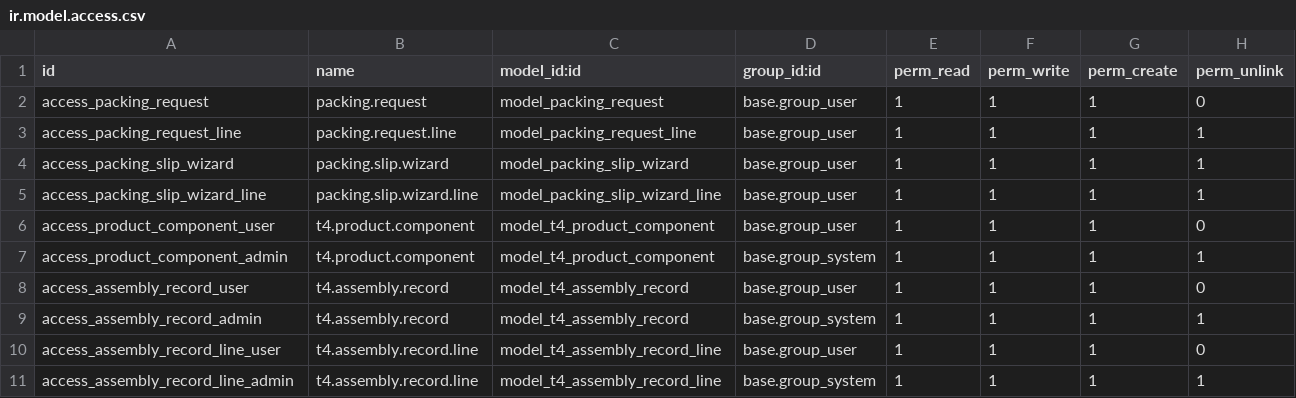
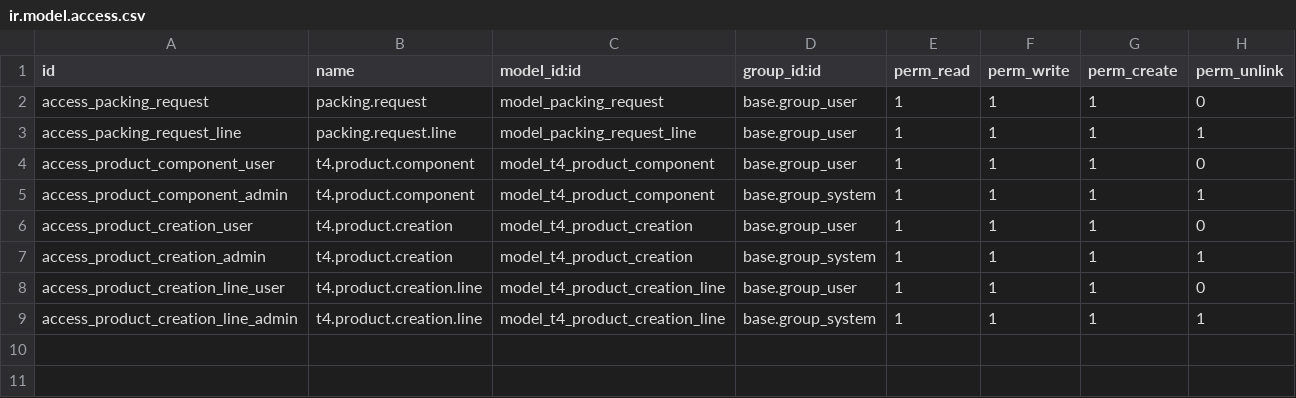
Before and after one commit to T4TEK-DEV/t4_product_package, a CSV file: security/ir.model.access.csv, drawn as a sheet.

```diff
--- a/security/ir.model.access.csv
+++ b/security/ir.model.access.csv
@@ -3,9 +3,7 @@ access_packing_request,packing.request,model_packing_request,base.group_user,1,1
 access_packing_request_line,packing.request.line,model_packing_request_line,base.group_user,1,1,1,1
-access_packing_slip_wizard,packing.slip.wizard,model_packing_slip_wizard,base.group_user,1,1,1,1
-access_packing_slip_wizard_line,packing.slip.wizard.line,model_packing_slip_wizard_line,base.group_user,1,1,1,1
 access_product_component_user,t4.product.component,model_t4_product_component,base.group_user,1,1,1,0
 access_product_component_admin,t4.product.component,model_t4_product_component,base.group_system,1,1,1,1
-access_assembly_record_user,t4.assembly.record,model_t4_assembly_record,base.group_user,1,1,1,0
-access_assembly_record_admin,t4.assembly.record,model_t4_assembly_record,base.group_system,1,1,1,1
-access_assembly_record_line_user,t4.assembly.record.line,model_t4_assembly_record_line,base.group_user,1,1,1,0
-access_assembly_record_line_admin,t4.assembly.record.line,model_t4_assembly_record_line,base.group_system,1,1,1,1
+access_product_creation_user,t4.product.creation,model_t4_product_creation,base.group_user,1,1,1,0
+access_product_creation_admin,t4.product.creation,model_t4_product_creation,base.group_system,1,1,1,1
+access_product_creation_line_user,t4.product.creation.line,model_t4_product_creation_line,base.group_user,1,1,1,0
+access_product_creation_line_admin,t4.product.creation.line,model_t4_product_creation_line,base.group_system,1,1,1,1
```
Also changed, not shown: 12 other files.
